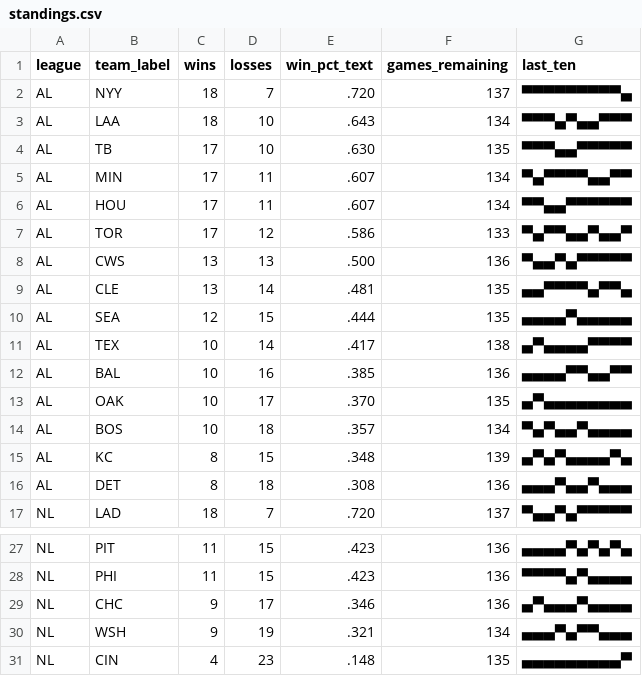
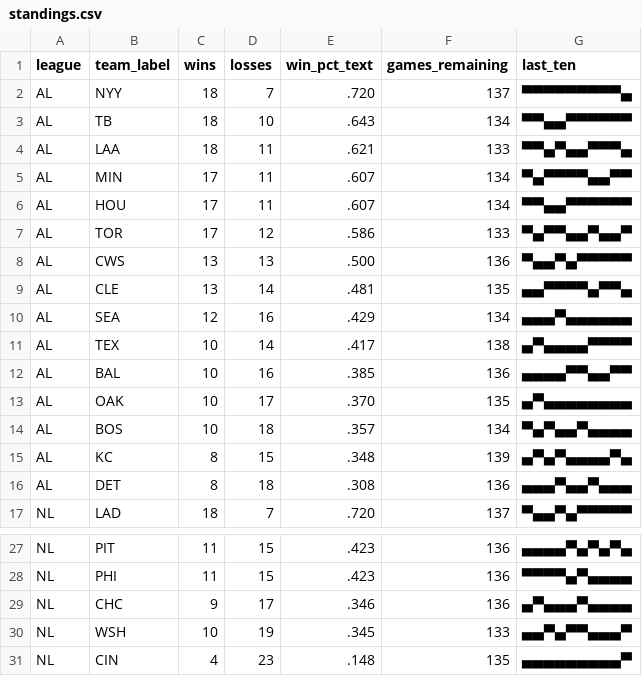
Before and after one commit to bzigterman/bzigterman.github.io-old, a CSV file: data/standings.csv, drawn as a sheet; only a part is shown, gaps mark what is left out.

```diff
--- a/data/standings.csv
+++ b/data/standings.csv
@@ -2,4 +2,4 @@ league,team_label,wins,losses,win_pct_text,games_remaining,last_ten
 AL,NYY,18,7,.720,137,▀▀▀▀▀▀▀▀▀▄
-AL,LAA,18,10,.643,134,▀▀▀▄▀▄▄▀▀▀
-AL,TB ,17,10,.630,135,▀▀▀▄▄▀▀▀▀▀
+AL,TB ,18,10,.643,134,▀▀▄▄▀▀▀▀▀▀
+AL,LAA,18,11,.621,133,▀▀▄▀▄▄▀▀▀▄
 AL,MIN,17,11,.607,134,▀▄▀▀▀▀▄▄▀▀
@@ -9,3 +9,3 @@ AL,CWS,13,13,.500,136,▀▄▄▀▄▀▀▀▀▀
 AL,CLE,13,14,.481,135,▄▄▀▀▀▀▄▀▀▄
-AL,SEA,12,15,.444,135,▄▄▄▄▀▄▄▄▄▄
+AL,SEA,12,16,.429,134,▄▄▄▀▄▄▄▄▄▄
 AL,TEX,10,14,.417,138,▄▀▄▄▄▄▀▀▀▀
@@ -29,3 +29,3 @@ NL,PHI,11,15,.423,136,▀▀▀▀▄▀▄▄▄▄
 NL,CHC,9,17,.346,136,▄▀▄▄▄▀▄▄▄▄
-NL,WSH,9,19,.321,134,▄▄▄▀▄▀▀▄▄▄
+NL,WSH,10,19,.345,133,▄▄▀▄▀▀▄▄▄▀
 NL,CIN,4,23,.148,135,▄▄▄▄▄▄▄▄▄▀
```
Also changed, not shown: 5 other files.
